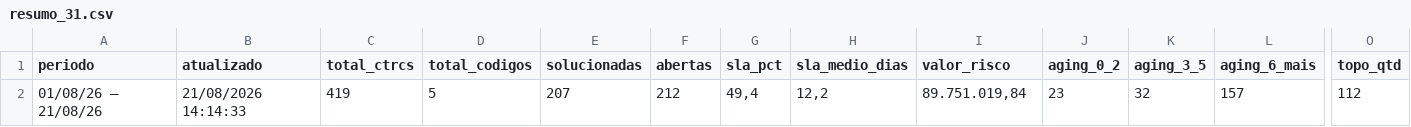
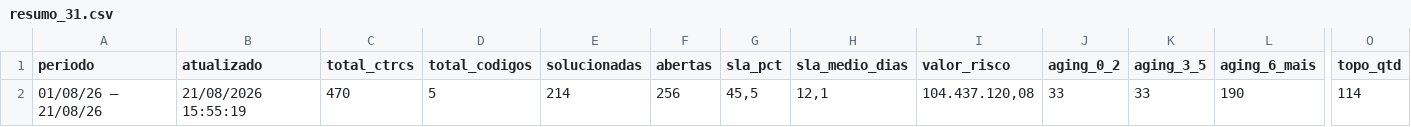
Before and after one commit to binhotransportes15/coletas-ace, a CSV file: dashboard/data/pendencia/resumo_31.csv, drawn as a sheet; only a part is shown, gaps mark what is left out; the diff names each change by its address in the sheet, - before the commit and + after, or states it on an @@ line.

```diff
--- a/dashboard/data/pendencia/resumo_31.csv
+++ b/dashboard/data/pendencia/resumo_31.csv
-B2 (atualizado): 21/08/2026 14:14:33
+B2 (atualizado): 21/08/2026 15:55:19
-C2 (total_ctrcs): 419
+C2 (total_ctrcs): 470
-E2 (solucionadas): 207
+E2 (solucionadas): 214
-F2 (abertas): 212
+F2 (abertas): 256
-G2 (sla_pct): 49,4
+G2 (sla_pct): 45,5
-H2 (sla_medio_dias): 12,2
+H2 (sla_medio_dias): 12,1
-I2 (valor_risco): 89.751.019,84
+I2 (valor_risco): 104.437.120,08
-J2 (aging_0_2): 23
+J2 (aging_0_2): 33
-K2 (aging_3_5): 32
+K2 (aging_3_5): 33
-L2 (aging_6_mais): 157
+L2 (aging_6_mais): 190
-O2 (topo_qtd): 112
+O2 (topo_qtd): 114
```
Also changed, not shown: dashboard/data/pendencia/ofensores_31.csv, 11 other files.
